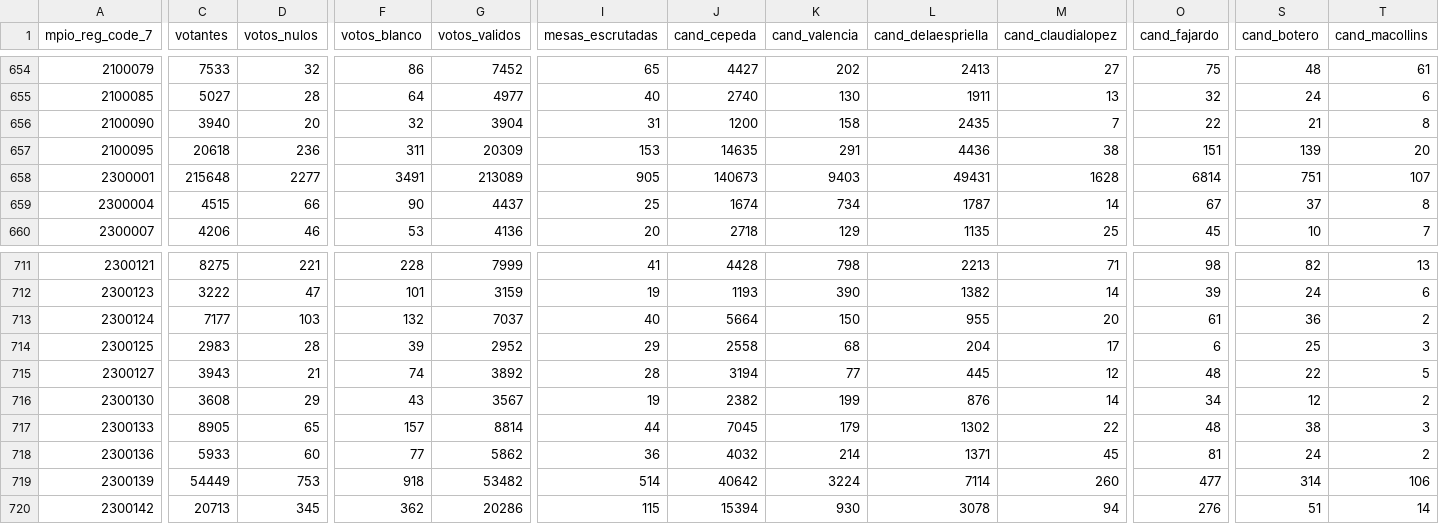
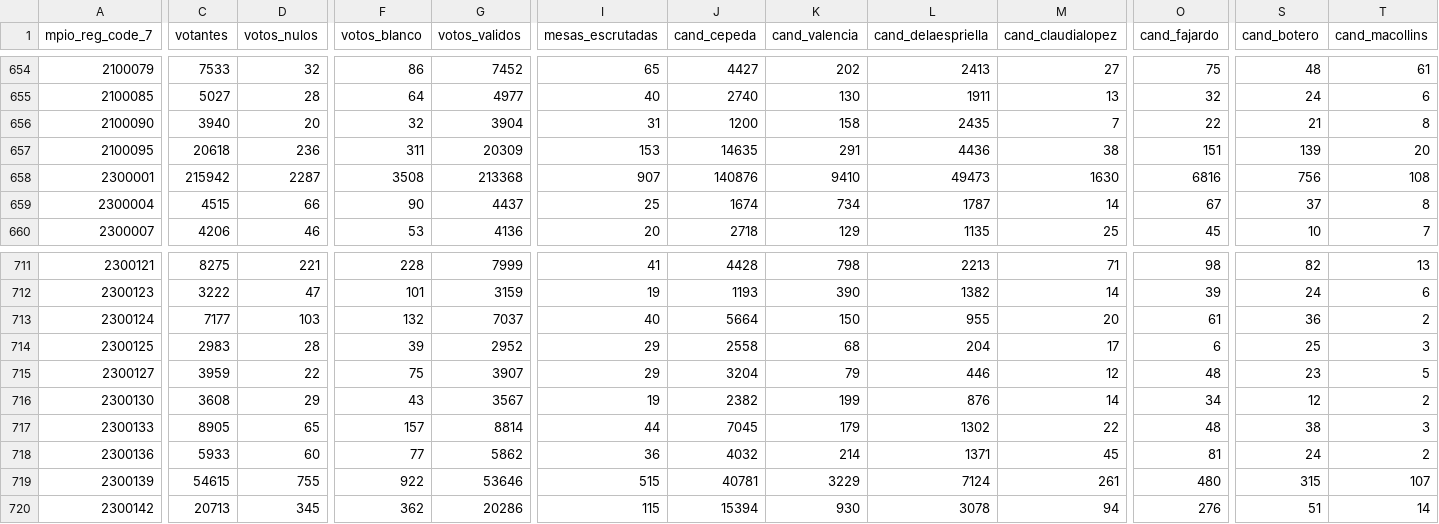
Before and after one commit to MathieuR04/datapol, a CSV file: colombia/2026/primera/data/results/colombia_2026_municipio_primera.csv, drawn as a sheet; only a part is shown, gaps mark what is left out; the diff covers the shown part only; the diff names each change by its address in the sheet, - before the commit and + after, or states it on an @@ line.

Commit message:
data: municipios primera vuelta — 2026-05-31 18:37

```diff
--- a/colombia/2026/primera/data/results/colombia_2026_municipio_primera.csv
+++ b/colombia/2026/primera/data/results/colombia_2026_municipio_primera.csv
-C658 (votantes): 215648
+C658 (votantes): 215942
-D658 (votos_nulos): 2277
+D658 (votos_nulos): 2287
-F658 (votos_blanco): 3491
+F658 (votos_blanco): 3508
-G658 (votos_validos): 213089
+G658 (votos_validos): 213368
-I658 (mesas_escrutadas): 905
+I658 (mesas_escrutadas): 907
-J658 (cand_cepeda): 140673
+J658 (cand_cepeda): 140876
-K658 (cand_valencia): 9403
+K658 (cand_valencia): 9410
-L658 (cand_delaespriella): 49431
+L658 (cand_delaespriella): 49473
-M658 (cand_claudialopez): 1628
+M658 (cand_claudialopez): 1630
-O658 (cand_fajardo): 6814
+O658 (cand_fajardo): 6816
-S658 (cand_botero): 751
+S658 (cand_botero): 756
-T658 (cand_macollins): 107
+T658 (cand_macollins): 108
-C715 (votantes): 3943
+C715 (votantes): 3959
-D715 (votos_nulos): 21
+D715 (votos_nulos): 22
-F715 (votos_blanco): 74
+F715 (votos_blanco): 75
-G715 (votos_validos): 3892
+G715 (votos_validos): 3907
-I715 (mesas_escrutadas): 28
+I715 (mesas_escrutadas): 29
-J715 (cand_cepeda): 3194
+J715 (cand_cepeda): 3204
-K715 (cand_valencia): 77
+K715 (cand_valencia): 79
-L715 (cand_delaespriella): 445
+L715 (cand_delaespriella): 446
-S715 (cand_botero): 22
+S715 (cand_botero): 23
-C719 (votantes): 54449
+C719 (votantes): 54615
-D719 (votos_nulos): 753
+D719 (votos_nulos): 755
-F719 (votos_blanco): 918
+F719 (votos_blanco): 922
-G719 (votos_validos): 53482
+G719 (votos_validos): 53646
-I719 (mesas_escrutadas): 514
+I719 (mesas_escrutadas): 515
-J719 (cand_cepeda): 40642
+J719 (cand_cepeda): 40781
-K719 (cand_valencia): 3224
+K719 (cand_valencia): 3229
-L719 (cand_delaespriella): 7114
+L719 (cand_delaespriella): 7124
-M719 (cand_claudialopez): 260
+M719 (cand_claudialopez): 261
-O719 (cand_fajardo): 477
+O719 (cand_fajardo): 480
-S719 (cand_botero): 314
+S719 (cand_botero): 315
-T719 (cand_macollins): 106
+T719 (cand_macollins): 107
```
Also changed, not shown: 13 edited cells elsewhere in this file, 6 other files.
